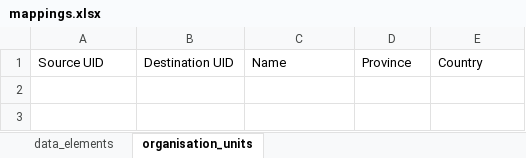
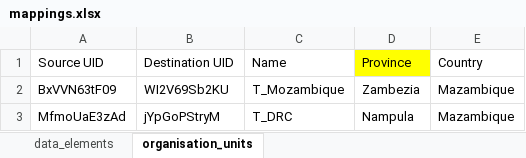
Before and after one commit to echivambo/dhis2_partner_importer, an Excel workbook: config/mappings/mappings.xlsx, sheet organisation_units, drawn as a sheet; values as stored, in another font and other column widths than the file's, no borders; the diff names each change by its address in the sheet, - before the commit and + after, or states it on an @@ line.

```diff
--- a/config/mappings/mappings.xlsx (sheet organisation_units)
+++ b/config/mappings/mappings.xlsx (sheet organisation_units)
-D1 fill: none
+D1 fill: #FFFF00
+row 2: BxVVN63tF09 | WI2V69Sb2KU | T_Mozambique | Zambezia | Mazambique
+row 3: MfmoUaE3zAd | jYpGoPStryM | T_DRC | Nampula | Mazambique
```
Also changed, not shown: sheet data_elements, 1 other file.
